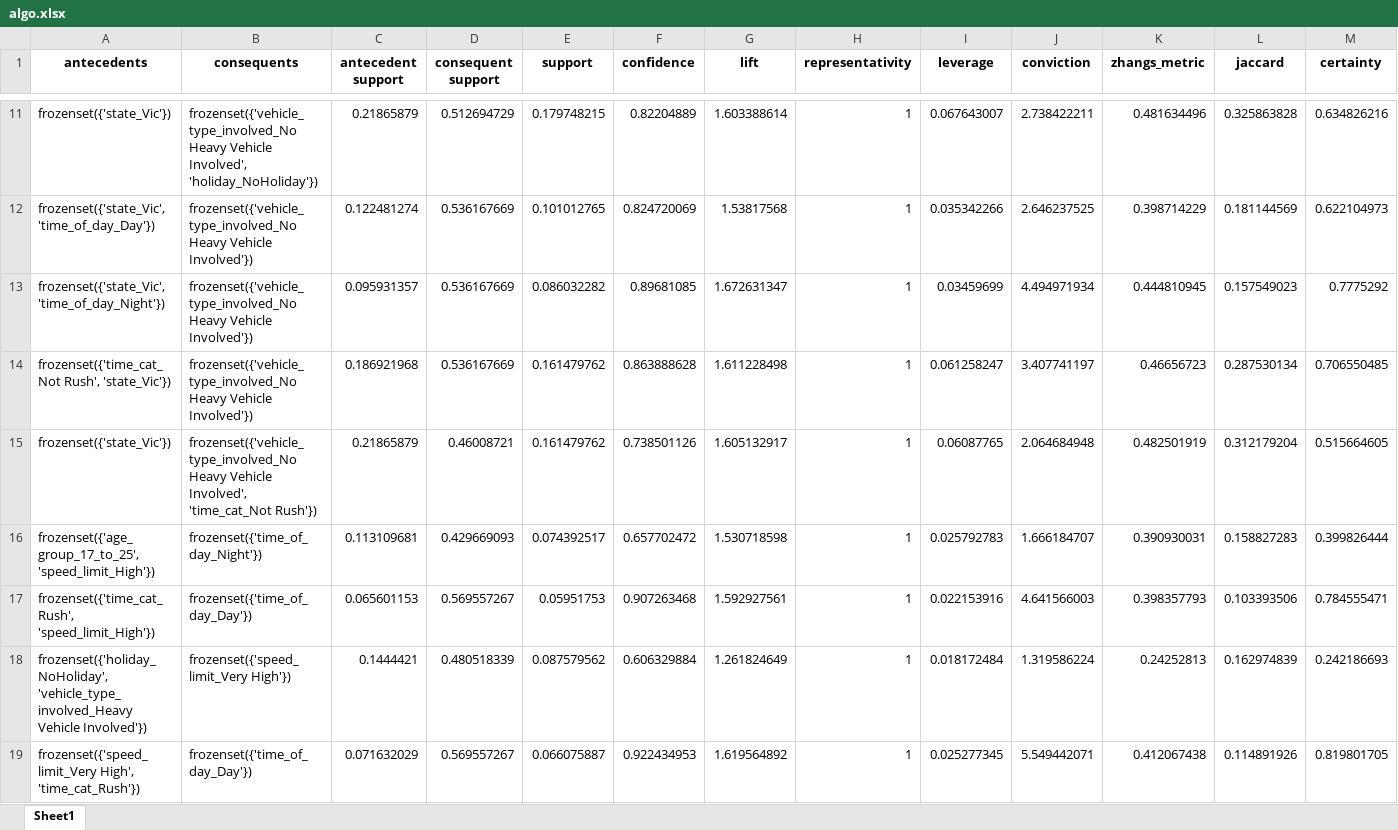
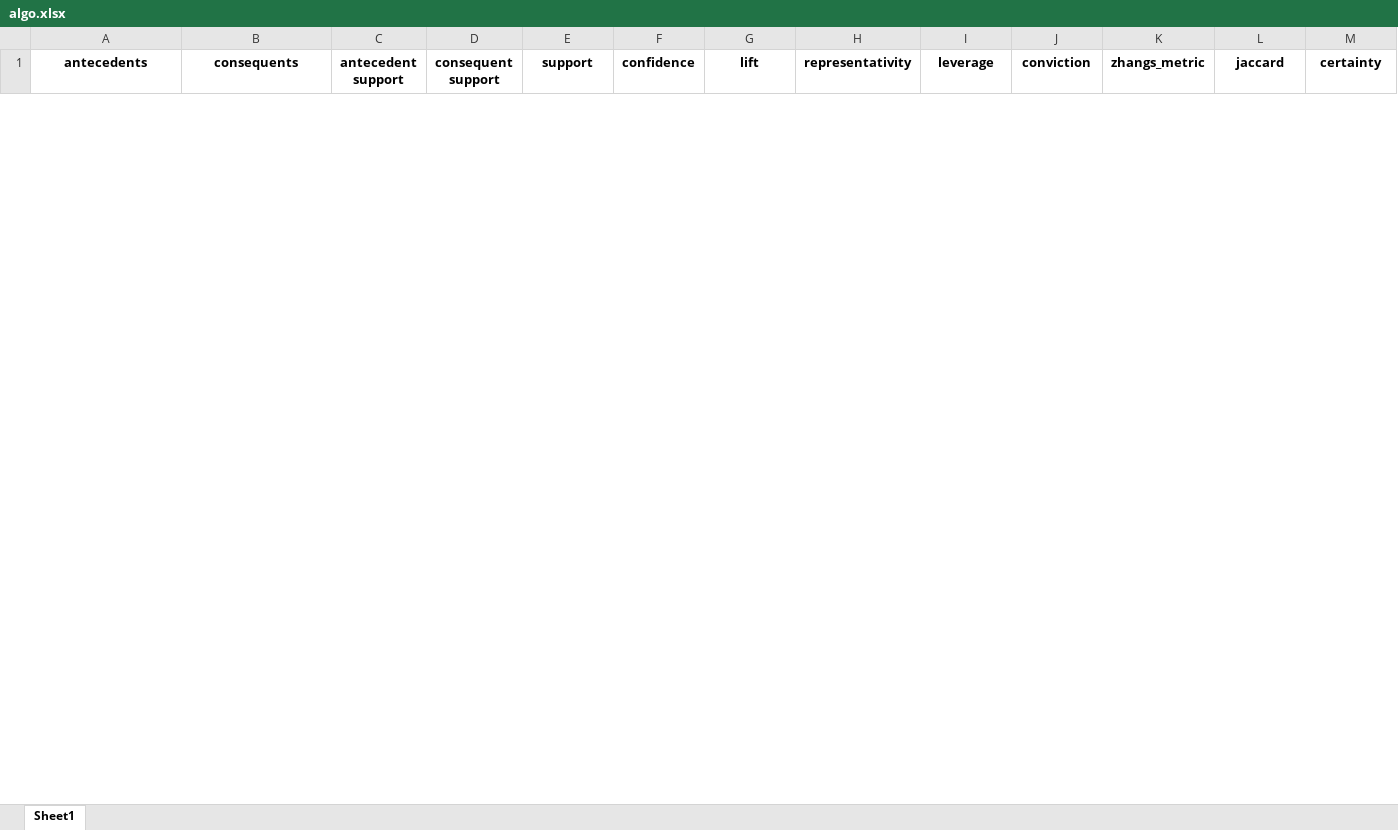
Before and after one commit to gambit0070/Data-Warehouse, an Excel workbook: algo.xlsx, sheet Sheet1, drawn as a sheet; only a part is shown, gaps mark what is left out; values as stored, in another font and other column widths than the file's, no borders; removed rows and columns are numbered as before the commit, all else as after; rows hold the shown columns only; the diff covers the shown part only; the diff names each change by its address in the sheet, - before the commit and + after, or states it on an @@ line.

```diff
--- a/algo.xlsx (sheet Sheet1)
+++ b/algo.xlsx (sheet Sheet1)
-row 11: frozenset({'state_Vic'}) | frozenset({'vehicle_type_involved_No Heavy Vehicle Involved', 'holiday_NoHoliday'}) | 0.21865879 | 0.512694729 | 0.179748215 | 0.82204889 | 1.603388614 | 1 | 0.067643007 | 2.738422211 | 0.481634496 | 0.325863828 | 0.634826216
-row 12: frozenset({'state_Vic', 'time_of_day_Day'}) | frozenset({'vehicle_type_involved_No Heavy Vehicle Involved'}) | 0.122481274 | 0.536167669 | 0.101012765 | 0.824720069 | 1.53817568 | 1 | 0.035342266 | 2.646237525 | 0.398714229 | 0.181144569 | 0.622104973
-row 13: frozenset({'state_Vic', 'time_of_day_Night'}) | frozenset({'vehicle_type_involved_No Heavy Vehicle Involved'}) | 0.095931357 | 0.536167669 | 0.086032282 | 0.89681085 | 1.672631347 | 1 | 0.03459699 | 4.494971934 | 0.444810945 | 0.157549023 | 0.7775292
-row 14: frozenset({'time_cat_Not Rush', 'state_Vic'}) | frozenset({'vehicle_type_involved_No Heavy Vehicle Involved'}) | 0.186921968 | 0.536167669 | 0.161479762 | 0.863888628 | 1.611228498 | 1 | 0.061258247 | 3.407741197 | 0.46656723 | 0.287530134 | 0.706550485
-row 15: frozenset({'state_Vic'}) | frozenset({'vehicle_type_involved_No Heavy Vehicle Involved', 'time_cat_Not Rush'}) | 0.21865879 | 0.46008721 | 0.161479762 | 0.738501126 | 1.605132917 | 1 | 0.06087765 | 2.064684948 | 0.482501919 | 0.312179204 | 0.515664605
-row 16: frozenset({'age_group_17_to_25', 'speed_limit_High'}) | frozenset({'time_of_day_Night'}) | 0.113109681 | 0.429669093 | 0.074392517 | 0.657702472 | 1.530718598 | 1 | 0.025792783 | 1.666184707 | 0.390930031 | 0.158827283 | 0.399826444
-row 17: frozenset({'time_cat_Rush', 'speed_limit_High'}) | frozenset({'time_of_day_Day'}) | 0.065601153 | 0.569557267 | 0.05951753 | 0.907263468 | 1.592927561 | 1 | 0.022153916 | 4.641566003 | 0.398357793 | 0.103393506 | 0.784555471
-row 18: frozenset({'holiday_NoHoliday', 'vehicle_type_involved_Heavy Vehicle Involved'}) | frozenset({'speed_limit_Very High'}) | 0.1444421 | 0.480518339 | 0.087579562 | 0.606329884 | 1.261824649 | 1 | 0.018172484 | 1.319586224 | 0.24252813 | 0.162974839 | 0.242186693
-row 19: frozenset({'speed_limit_Very High', 'time_cat_Rush'}) | frozenset({'time_of_day_Day'}) | 0.071632029 | 0.569557267 | 0.066075887 | 0.922434953 | 1.619564892 | 1 | 0.025277345 | 5.549442071 | 0.412067438 | 0.114891926 | 0.819801705
```
Also changed, not shown: 45 added rows and 87 removed rows elsewhere in this sheet, algo_2.xlsx, population_long.xlsx, 7 other files.
